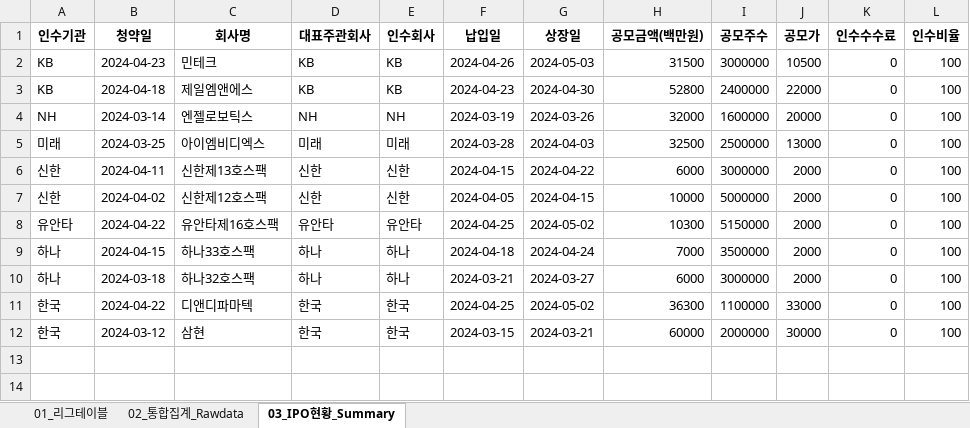
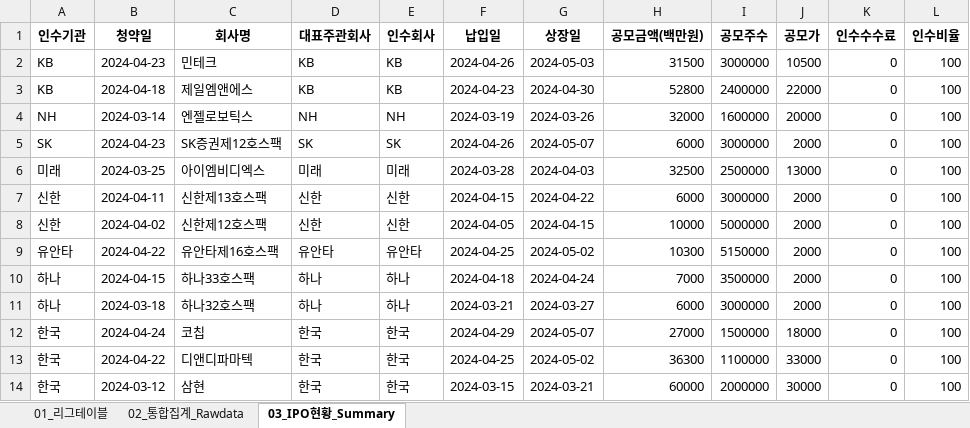
Before and after one commit to Kis-ds/IPO, an Excel workbook: datasets/corporate-finance-data.xlsx, sheet 03_IPO현황_Summary, drawn as a sheet; values as stored, in another font and other column widths than the file's, no borders; the diff names each change by its address in the sheet, - before the commit and + after, or states it on an @@ line.

```diff
--- a/datasets/corporate-finance-data.xlsx (sheet 03_IPO현황_Summary)
+++ b/datasets/corporate-finance-data.xlsx (sheet 03_IPO현황_Summary)
+row 5: SK | 2024-04-23 | SK증권제12호스팩 | SK | SK | 2024-04-26 | 2024-05-07 | 6000 | 3000000 | 2000 | 0 | 100
+row 12: 한국 | 2024-04-24 | 코칩 | 한국 | 한국 | 2024-04-29 | 2024-05-07 | 27000 | 1500000 | 18000 | 0 | 100
```
Also changed, not shown: sheet 02_통합집계_Rawdata, sheet 01_리그테이블, datasets/form1.xlsx, datasets/form2.xlsx, 4 other files.
